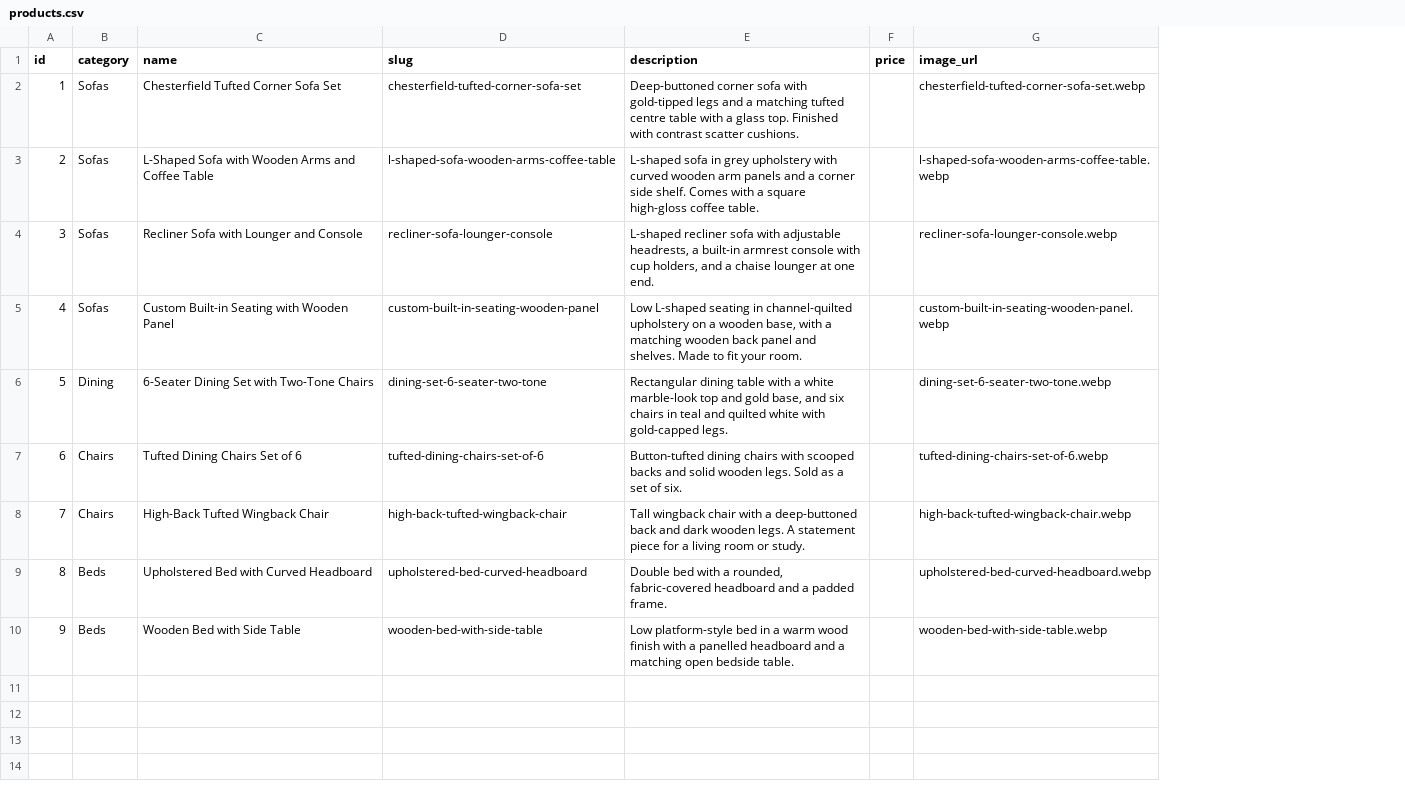
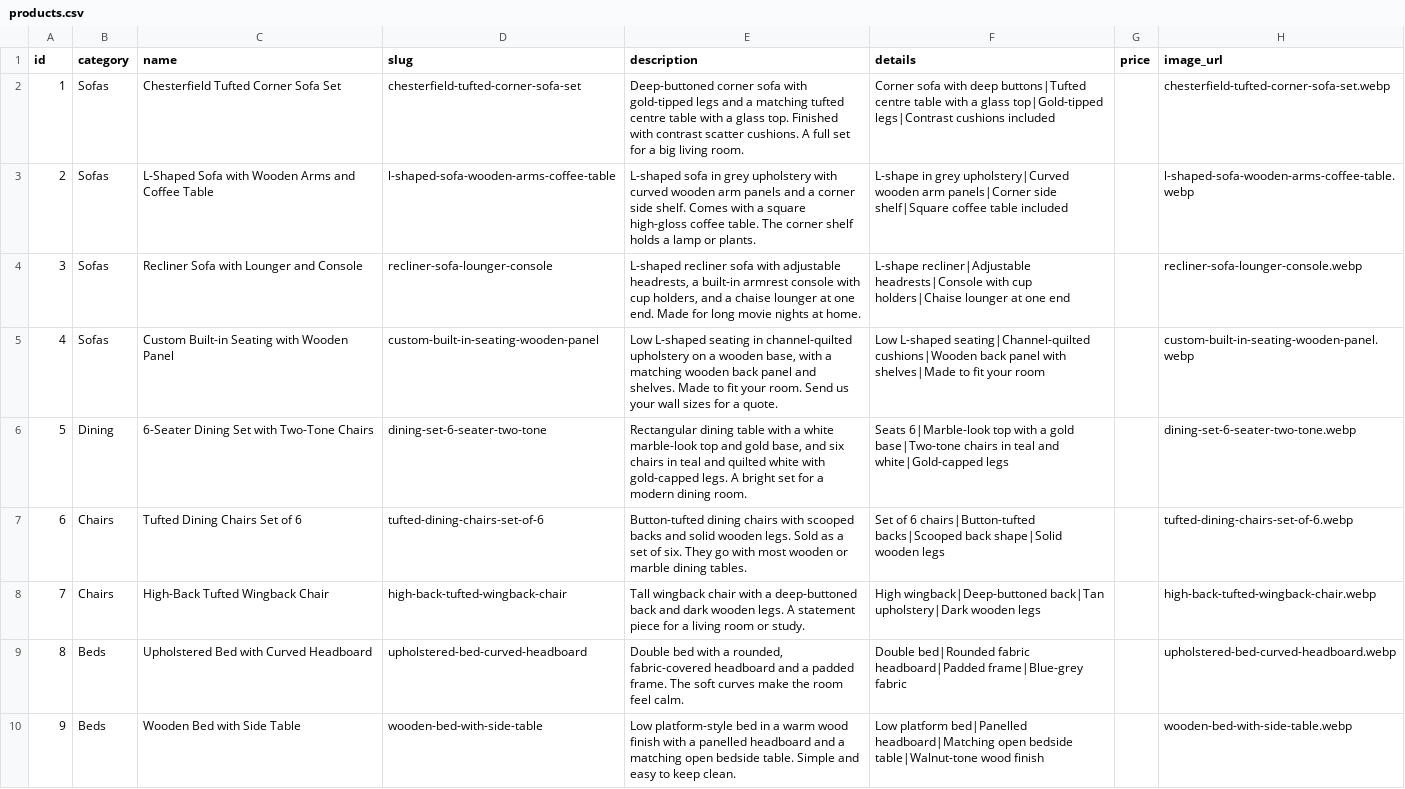
Before and after one commit to vinodwork2025/onecatalog, a CSV file: clients/ra-sofa/products.csv, drawn as a sheet; only a part is shown; the diff names each change by its address in the sheet, - before the commit and + after, or states it on an @@ line.

```diff
--- a/clients/ra-sofa/products.csv
+++ b/clients/ra-sofa/products.csv
+column F (details), rows 2-10: Corner sofa with deep buttons|Tufted centre table with a glass top|Gold-tipped legs|Contrast cushions included | L-shape in grey upholstery|Curved wooden arm panels|Corner side shelf|Square coffee table included | L-shape recliner|Adjustable headrests|Console with cup holders|Chaise lounger at one end | Low L-shaped seating|Channel-quilted cushions|Wooden back panel with shelves|Made to fit your room | Seats 6|Marble-look top with a gold base|Two-tone chairs in teal and white|Gold-capped legs | Set of 6 chairs|Button-tufted backs|Scooped back shape|Solid wooden legs | High wingback|Deep-buttoned back|Tan upholstery|Dark wooden legs | Double bed|Rounded fabric headboard|Padded frame|Blue-grey fabric | Low platform bed|Panelled headboard|Matching open bedside table|Walnut-tone wood finish
-E2 (description): …scatter cushions.
+E2 (description): …scatter cushions. A full set for a big living room.
-E3 (description): …coffee table.
+E3 (description): …coffee table. The corner shelf holds a lamp or plants.
-E4 (description): …one end.
+E4 (description): …one end. Made for long movie nights at home.
-E5 (description): …your room.
+E5 (description): …your room. Send us your wall sizes for a quote.
-E6 (description): …gold-capped legs.
+E6 (description): …gold-capped legs. A bright set for a modern dining room.
-E7 (description): …of six.
+E7 (description): …of six. They go with most wooden or marble dining tables.
-E9 (description): …padded frame.
+E9 (description): …padded frame. The soft curves make the room feel calm.
-E10 (description): …bedside table.
+E10 (description): …bedside table. Simple and easy to keep clean.
```
Also changed, not shown: clients/alpha-furniture/products.csv, clients/best-wood-handicrafts/products.csv, 36 other files.
